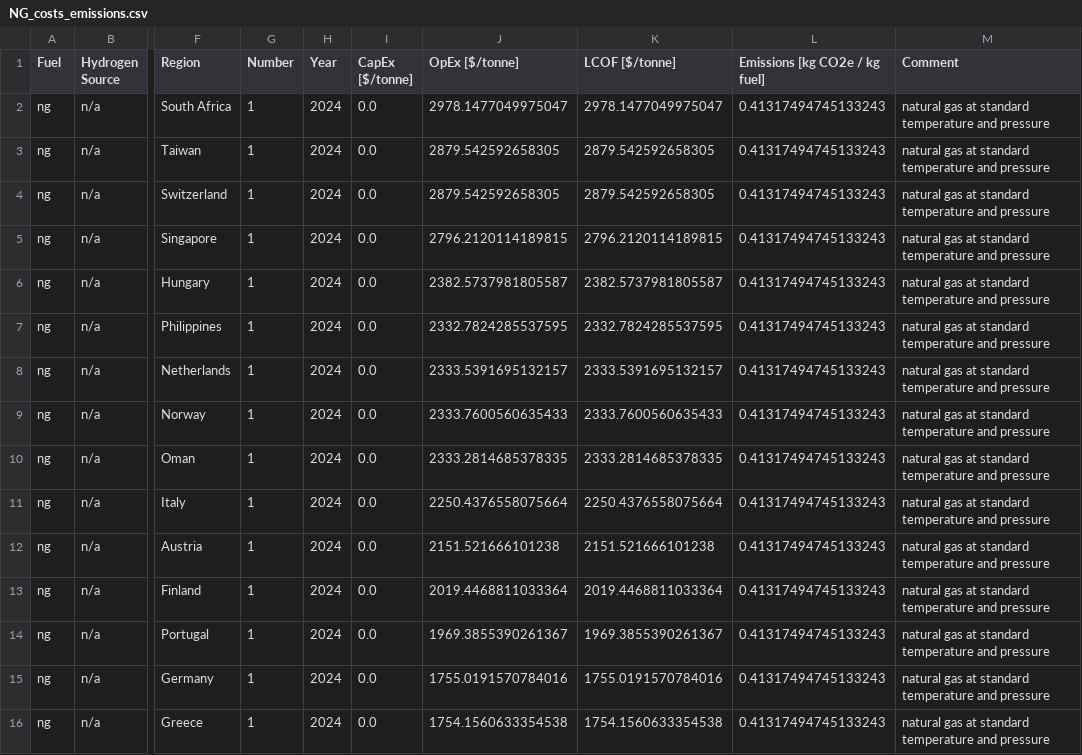
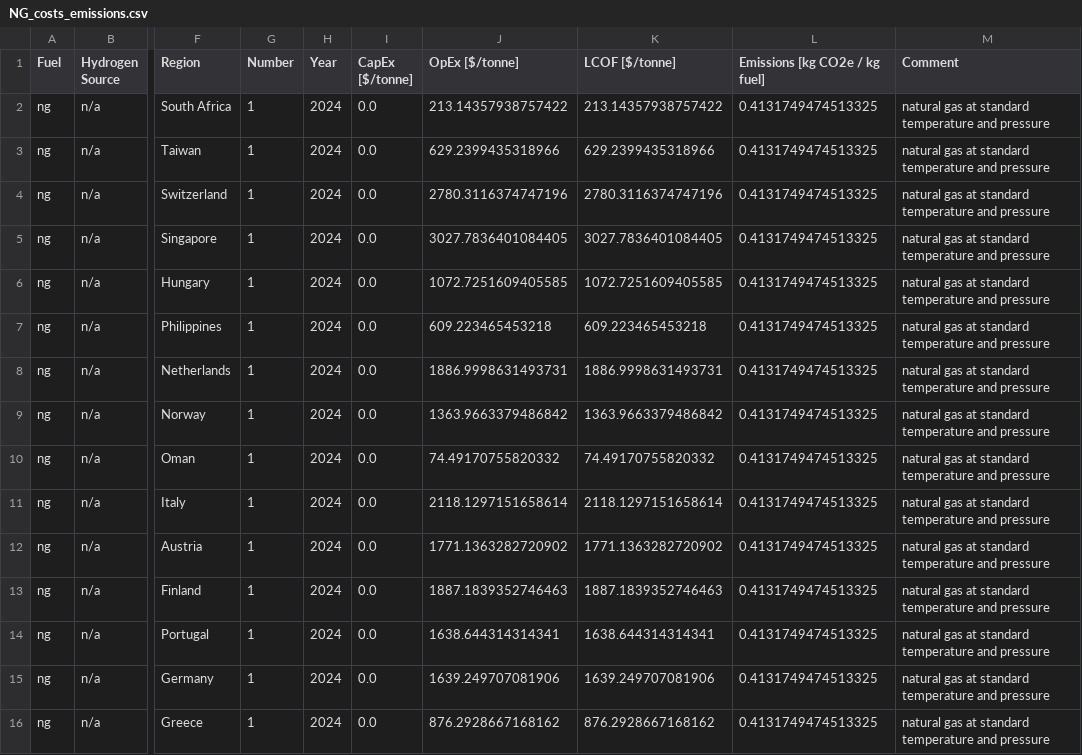
Before and after one commit to mcsc-impact-climate/MIT_NavigaTE_inputs, a CSV file: input_fuel_pathway_data/production/NG_costs_emissions.csv, drawn as a sheet; only a part is shown, gaps mark what is left out; the diff covers the shown part only; the diff names each change by its address in the sheet, - before the commit and + after, or states it on an @@ line.

```diff
--- a/input_fuel_pathway_data/production/NG_costs_emissions.csv
+++ b/input_fuel_pathway_data/production/NG_costs_emissions.csv
-J2 (OpEx [$/tonne]): 2978.1477049975047
+J2 (OpEx [$/tonne]): 213.14357938757422
-K2 (LCOF [$/tonne]): 2978.1477049975047
+K2 (LCOF [$/tonne]): 213.14357938757422
-L2:L16 (Emissions [kg CO2e / kg fuel]): 0.41317494745133243
+L2:L16 (Emissions [kg CO2e / kg fuel]): 0.4131749474513325
-J3 (OpEx [$/tonne]): 2879.542592658305
+J3 (OpEx [$/tonne]): 629.2399435318966
-K3 (LCOF [$/tonne]): 2879.542592658305
+K3 (LCOF [$/tonne]): 629.2399435318966
-J4 (OpEx [$/tonne]): 2879.542592658305
+J4 (OpEx [$/tonne]): 2780.3116374747196
-K4 (LCOF [$/tonne]): 2879.542592658305
+K4 (LCOF [$/tonne]): 2780.3116374747196
-J5 (OpEx [$/tonne]): 2796.2120114189815
+J5 (OpEx [$/tonne]): 3027.7836401084405
-K5 (LCOF [$/tonne]): 2796.2120114189815
+K5 (LCOF [$/tonne]): 3027.7836401084405
-J6 (OpEx [$/tonne]): 2382.5737981805587
+J6 (OpEx [$/tonne]): 1072.7251609405585
-K6 (LCOF [$/tonne]): 2382.5737981805587
+K6 (LCOF [$/tonne]): 1072.7251609405585
-J7 (OpEx [$/tonne]): 2332.7824285537595
+J7 (OpEx [$/tonne]): 609.223465453218
-K7 (LCOF [$/tonne]): 2332.7824285537595
+K7 (LCOF [$/tonne]): 609.223465453218
-J8 (OpEx [$/tonne]): 2333.5391695132157
+J8 (OpEx [$/tonne]): 1886.9998631493731
-K8 (LCOF [$/tonne]): 2333.5391695132157
+K8 (LCOF [$/tonne]): 1886.9998631493731
-J9 (OpEx [$/tonne]): 2333.7600560635433
+J9 (OpEx [$/tonne]): 1363.9663379486842
-K9 (LCOF [$/tonne]): 2333.7600560635433
+K9 (LCOF [$/tonne]): 1363.9663379486842
-J10 (OpEx [$/tonne]): 2333.2814685378335
+J10 (OpEx [$/tonne]): 74.49170755820332
-K10 (LCOF [$/tonne]): 2333.2814685378335
+K10 (LCOF [$/tonne]): 74.49170755820332
-J11 (OpEx [$/tonne]): 2250.4376558075664
+J11 (OpEx [$/tonne]): 2118.1297151658614
-K11 (LCOF [$/tonne]): 2250.4376558075664
+K11 (LCOF [$/tonne]): 2118.1297151658614
-J12 (OpEx [$/tonne]): 2151.521666101238
+J12 (OpEx [$/tonne]): 1771.1363282720902
-K12 (LCOF [$/tonne]): 2151.521666101238
+K12 (LCOF [$/tonne]): 1771.1363282720902
-J13 (OpEx [$/tonne]): 2019.4468811033364
+J13 (OpEx [$/tonne]): 1887.1839352746463
-K13 (LCOF [$/tonne]): 2019.4468811033364
+K13 (LCOF [$/tonne]): 1887.1839352746463
-J14 (OpEx [$/tonne]): 1969.3855390261367
+J14 (OpEx [$/tonne]): 1638.644314314341
-K14 (LCOF [$/tonne]): 1969.3855390261367
+K14 (LCOF [$/tonne]): 1638.644314314341
-J15 (OpEx [$/tonne]): 1755.0191570784016
+J15 (OpEx [$/tonne]): 1639.249707081906
-K15 (LCOF [$/tonne]): 1755.0191570784016
+K15 (LCOF [$/tonne]): 1639.249707081906
-J16 (OpEx [$/tonne]): 1754.1560633354538
+J16 (OpEx [$/tonne]): 876.2928667168162
-K16 (LCOF [$/tonne]): 1754.1560633354538
+K16 (LCOF [$/tonne]): 876.2928667168162
```
Also changed, not shown: 69 edited cells elsewhere in this file, input_fuel_pathway_data/process/hydrogen_liquefaction_costs_emissions.csv, input_fuel_pathway_data/process/ng_liquefaction_costs_emissions.csv, 12 other files.
